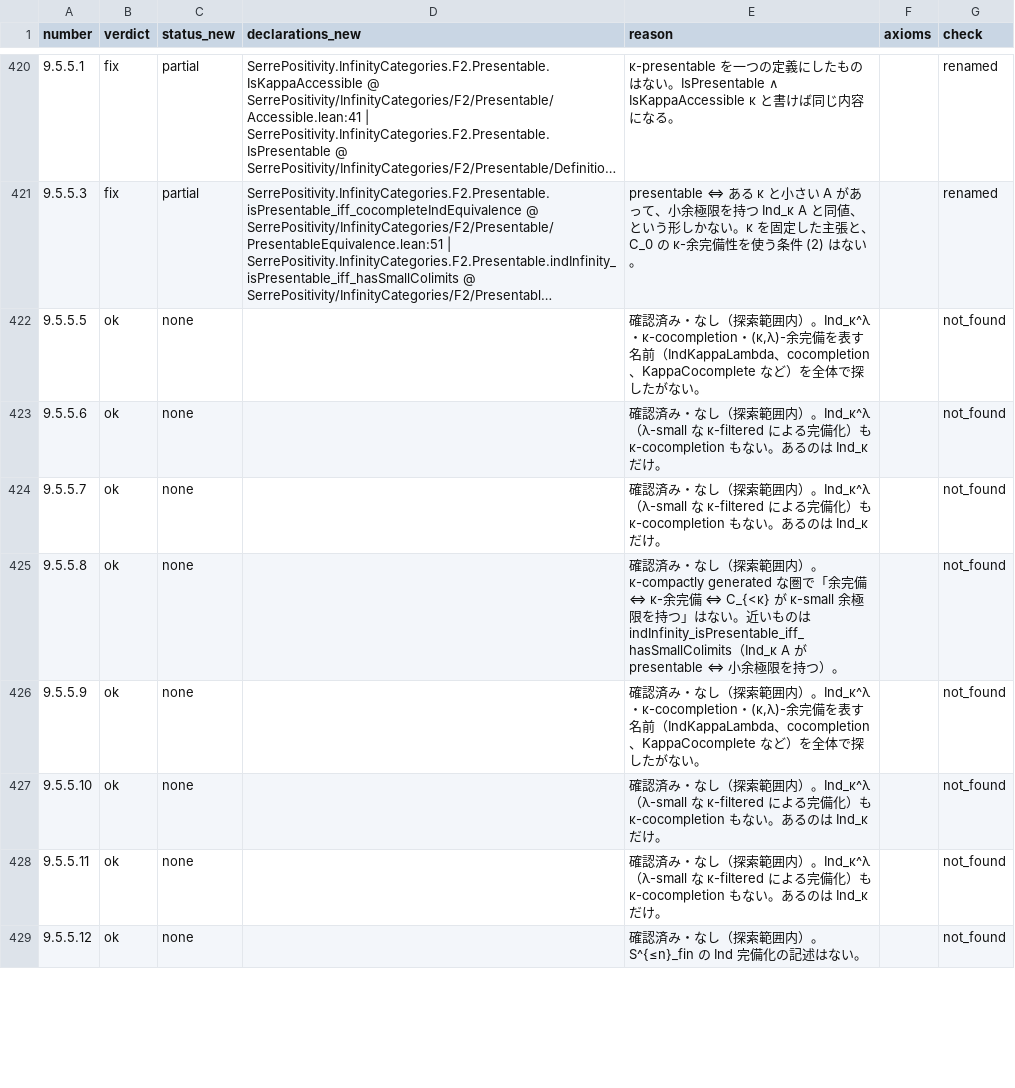
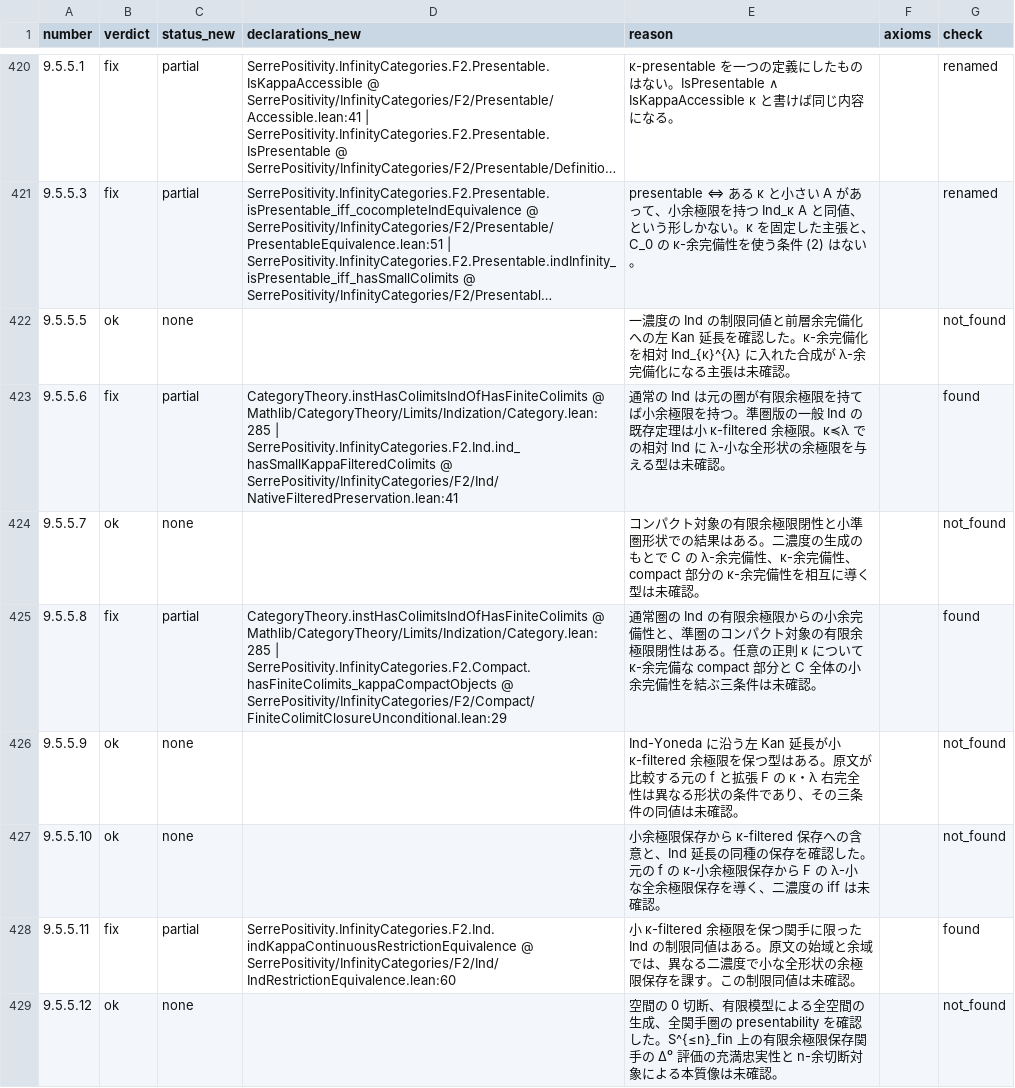
Before and after one commit to unaoya/SerrePositivity, a CSV file: research/kerodon-coverage/review/ch9.csv, drawn as a sheet; only a part is shown, gaps mark what is left out; long unchanged cells end in …; the diff covers the shown part only; the diff names each change by its address in the sheet, - before the commit and + after, or states it on an @@ line.

Commit message:
research: complete chapter 9 presentability subsection audit

```diff
--- a/research/kerodon-coverage/review/ch9.csv
+++ b/research/kerodon-coverage/review/ch9.csv
-E422 (reason): 確認済み・なし（探索範囲内）。Ind_κ^λ・κ-cocompletion・(κ,λ)-余完備を表す名前（IndKappaLambda、cocompletion、KappaCocomplete など）を全体で探したがない。
+E422 (reason): 一濃度の Ind の制限同値と前層余完備化への左 Kan 延長を確認した。κ-余完備化を相対 Ind_{κ}^{λ} に入れた合成が λ-余完備化になる主張は未確認。
-B423 (verdict): ok
+B423 (verdict): fix
-C423 (status_new): none
+C423 (status_new): partial
-D423 (declarations_new): (empty)
+D423 (declarations_new): CategoryTheory.instHasColimitsIndOfHasFiniteColimits @ Mathlib/CategoryTheory/Limits/Indization/Category.lean:285 | SerrePositivity.InfinityCategories.F2.Ind.ind_hasSmallKappaFilteredColimits @ SerrePositivity/InfinityCategories/F2/Ind/NativeFilteredPreservation.lean:41
-E423 (reason): 確認済み・なし（探索範囲内）。Ind_κ^λ（λ-small な κ-filtered による完備化）も κ-cocompletion もない。あるのは Ind_κ だけ。
+E423 (reason): 通常の Ind は元の圏が有限余極限を持てば小余極限を持つ。準圏版の一般 Ind の既存定理は小 κ-filtered 余極限。κ≼λ での相対 Ind に λ-小な全形状の余極限を与える型は未確認。
-G423 (check): not_found
+G423 (check): found
-E424 (reason): 確認済み・なし（探索範囲内）。Ind_κ^λ（λ-small な κ-filtered による完備化）も κ-cocompletion もない。あるのは Ind_κ だけ。
+E424 (reason): コンパクト対象の有限余極限閉性と小準圏形状での結果はある。二濃度の生成のもとで C の λ-余完備性、κ-余完備性、compact 部分の κ-余完備性を相互に導く型は未確認。
-B425 (verdict): ok
+B425 (verdict): fix
-C425 (status_new): none
+C425 (status_new): partial
-D425 (declarations_new): (empty)
+D425 (declarations_new): CategoryTheory.instHasColimitsIndOfHasFiniteColimits @ Mathlib/CategoryTheory/Limits/Indization/Category.lean:285 | SerrePositivity.InfinityCategories.F2.Compact.hasFiniteColimits_kappaCompactObjects @ SerrePositivity/InfinityCategories/F2/Compact/FiniteColimitClosureUnconditional.lean:29
-E425 (reason): 確認済み・なし（探索範囲内）。κ-compactly generated な圏で「余完備 ⇔ κ-余完備 ⇔ C_{<κ} が κ-small 余極限を持つ」はない。近いものは indInfinity_isPresentable_iff_hasSmallColimits（Ind_κ A が presentable ⇔ 小余極限を持つ）。
+E425 (reason): 通常圏の Ind の有限余極限からの小余完備性と、準圏のコンパクト対象の有限余極限閉性はある。任意の正則 κ について κ-余完備な compact 部分と C 全体の小余完備性を結ぶ三条件は未確認。
-G425 (check): not_found
+G425 (check): found
-E426 (reason): 確認済み・なし（探索範囲内）。Ind_κ^λ・κ-cocompletion・(κ,λ)-余完備を表す名前（IndKappaLambda、cocompletion、KappaCocomplete など）を全体で探したがない。
+E426 (reason): Ind-Yoneda に沿う左 Kan 延長が小 κ-filtered 余極限を保つ型はある。原文が比較する元の f と拡張 F の κ・λ 右完全性は異なる形状の条件であり、その三条件の同値は未確認。
-E427 (reason): 確認済み・なし（探索範囲内）。Ind_κ^λ（λ-small な κ-filtered による完備化）も κ-cocompletion もない。あるのは Ind_κ だけ。
+E427 (reason): 小余極限保存から κ-filtered 保存への含意と、Ind 延長の同種の保存を確認した。元の f の κ-小余極限保存から F の λ-小な全余極限保存を導く、二濃度の iff は未確認。
-B428 (verdict): ok
+B428 (verdict): fix
-C428 (status_new): none
+C428 (status_new): partial
-D428 (declarations_new): (empty)
+D428 (declarations_new): SerrePositivity.InfinityCategories.F2.Ind.indKappaContinuousRestrictionEquivalence @ SerrePositivity/InfinityCategories/F2/Ind/IndRestrictionEquivalence.lean:60
-E428 (reason): 確認済み・なし（探索範囲内）。Ind_κ^λ（λ-small な κ-filtered による完備化）も κ-cocompletion もない。あるのは Ind_κ だけ。
+E428 (reason): 小 κ-filtered 余極限を保つ関手に限った Ind の制限同値はある。原文の始域と余域では、異なる二濃度で小な全形状の余極限保存を課す。この制限同値は未確認。
-G428 (check): not_found
+G428 (check): found
-E429 (reason): 確認済み・なし（探索範囲内）。S^{≤n}_fin の Ind 完備化の記述はない。
+E429 (reason): 空間の 0 切断、有限模型による全空間の生成、全関手圏の presentability を確認した。S^{≤n}_fin 上の有限余極限保存関手の Δ⁰ 評価の充満忠実性と n-余切断対象による本質像は未確認。
```
Also changed, not shown: 42 edited cells elsewhere in this file, 3 other files.
